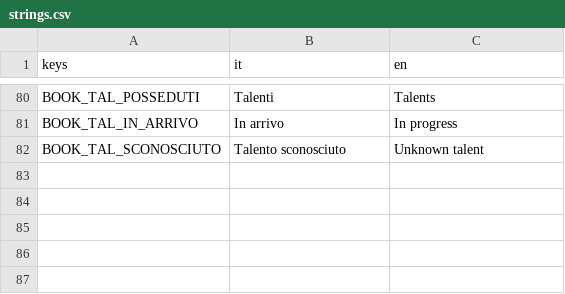
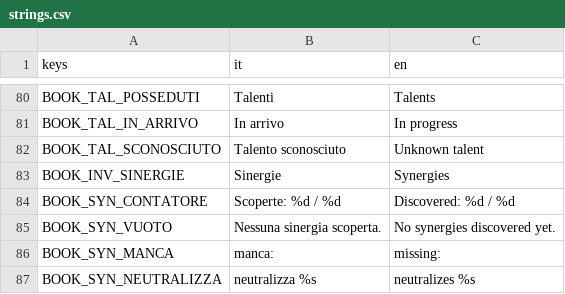
Before and after one commit to YasserOudabashi/mirwada, a CSV file: assets/i18n/strings.csv, drawn as a sheet; only a part is shown, gaps mark what is left out; the diff names each change by its address in the sheet, - before the commit and + after, or states it on an @@ line.

```diff
--- a/assets/i18n/strings.csv
+++ b/assets/i18n/strings.csv
+row 83: BOOK_INV_SINERGIE | Sinergie | Synergies
+row 84: BOOK_SYN_CONTATORE | Scoperte: %d / %d | Discovered: %d / %d
+row 85: BOOK_SYN_VUOTO | Nessuna sinergia scoperta. | No synergies discovered yet.
+row 86: BOOK_SYN_MANCA | manca: | missing:
+row 87: BOOK_SYN_NEUTRALIZZA | neutralizza %s | neutralizes %s
```
Also changed, not shown: 6 other files.
